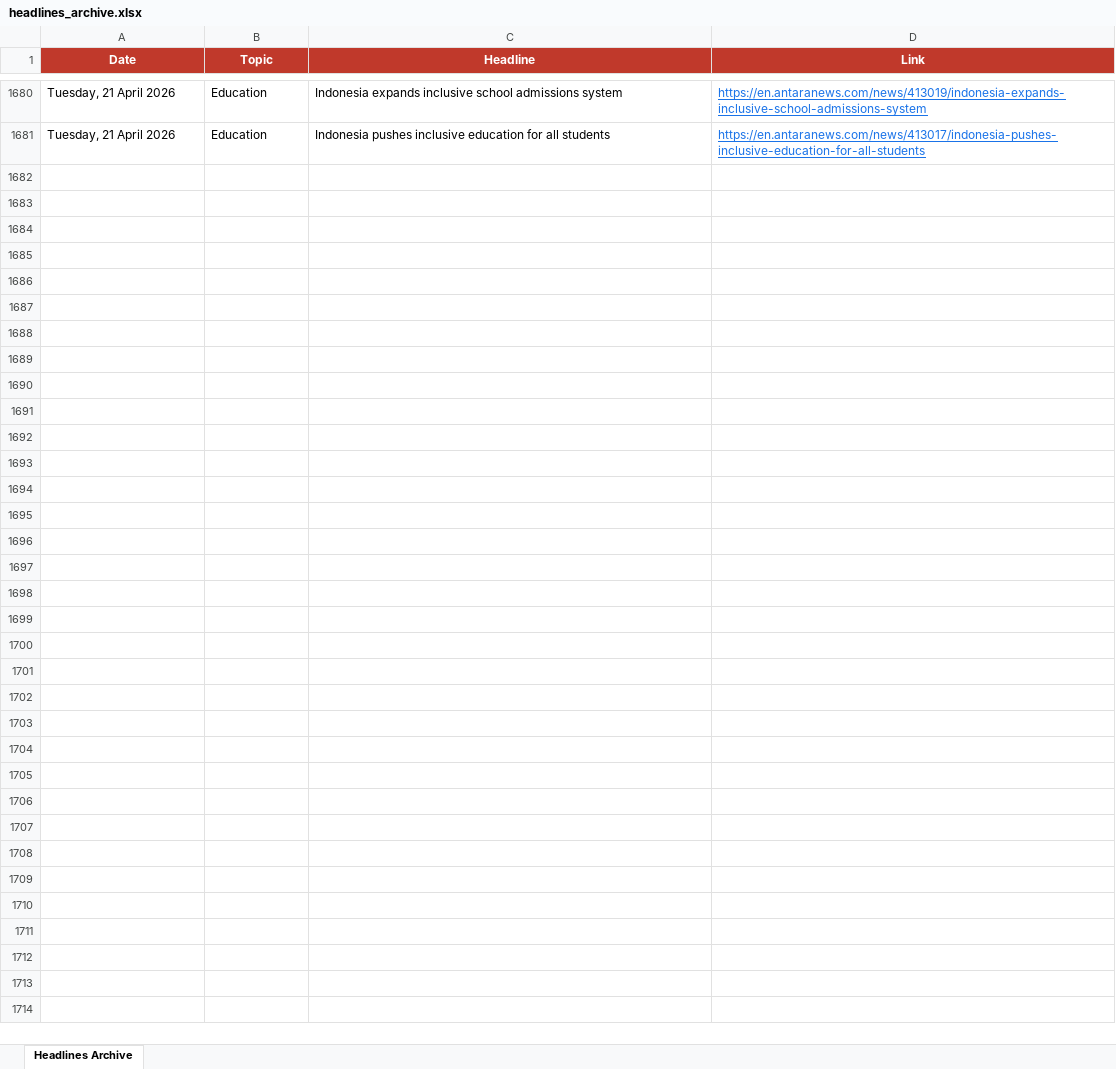
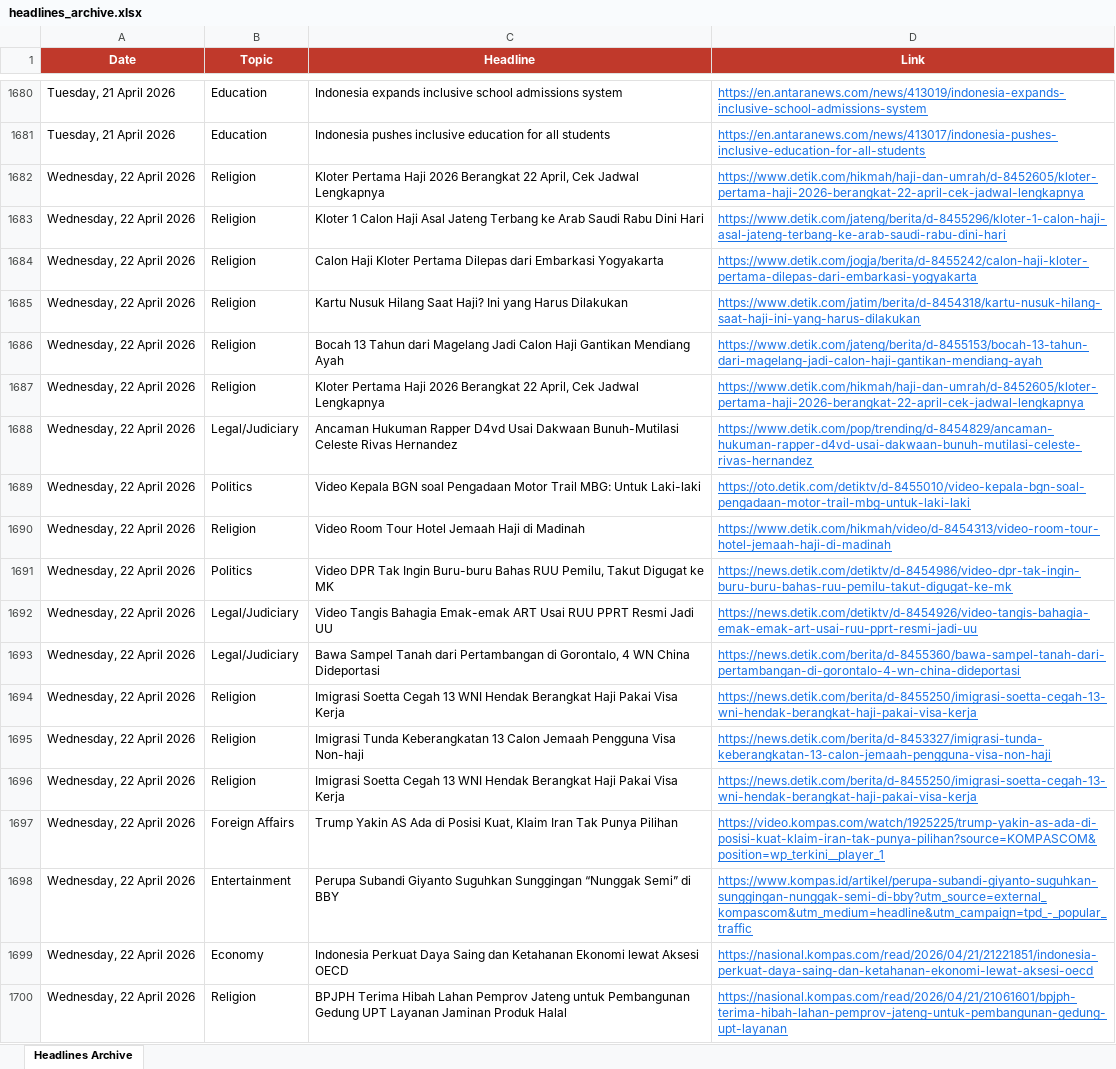
Before and after one commit to rattanarcher/Indo-news-briefing, an Excel workbook: headlines_archive.xlsx, sheet Headlines Archive, drawn as a sheet; only a part is shown, gaps mark what is left out; values as stored, in another font and other column widths than the file's, no borders; the diff covers the shown part only; the diff names each change by its address in the sheet, - before the commit and + after, or states it on an @@ line.

```diff
--- a/headlines_archive.xlsx (sheet Headlines Archive)
+++ b/headlines_archive.xlsx (sheet Headlines Archive)
+row 1682: Wednesday, 22 April 2026 | Religion | Kloter Pertama Haji 2026 Berangkat 22 April, Cek Jadwal Lengkapnya | https://www.detik.com/hikmah/haji-dan-umrah/d-8452605/kloter-pertama-haji-2026-berangkat-22-april-cek-jadwal-lengkapnya
+row 1683: Wednesday, 22 April 2026 | Religion | Kloter 1 Calon Haji Asal Jateng Terbang ke Arab Saudi Rabu Dini Hari | https://www.detik.com/jateng/berita/d-8455296/kloter-1-calon-haji-asal-jateng-terbang-ke-arab-saudi-rabu-dini-hari
+row 1684: Wednesday, 22 April 2026 | Religion | Calon Haji Kloter Pertama Dilepas dari Embarkasi Yogyakarta | https://www.detik.com/jogja/berita/d-8455242/calon-haji-kloter-pertama-dilepas-dari-embarkasi-yogyakarta
+row 1685: Wednesday, 22 April 2026 | Religion | Kartu Nusuk Hilang Saat Haji? Ini yang Harus Dilakukan | https://www.detik.com/jatim/berita/d-8454318/kartu-nusuk-hilang-saat-haji-ini-yang-harus-dilakukan
+row 1686: Wednesday, 22 April 2026 | Religion | Bocah 13 Tahun dari Magelang Jadi Calon Haji Gantikan Mendiang Ayah | https://www.detik.com/jateng/berita/d-8455153/bocah-13-tahun-dari-magelang-jadi-calon-haji-gantikan-mendiang-ayah
+row 1687: Wednesday, 22 April 2026 | Religion | Kloter Pertama Haji 2026 Berangkat 22 April, Cek Jadwal Lengkapnya | https://www.detik.com/hikmah/haji-dan-umrah/d-8452605/kloter-pertama-haji-2026-berangkat-22-april-cek-jadwal-lengkapnya
+row 1688: Wednesday, 22 April 2026 | Legal/Judiciary | Ancaman Hukuman Rapper D4vd Usai Dakwaan Bunuh-Mutilasi Celeste Rivas Hernandez | https://www.detik.com/pop/trending/d-8454829/ancaman-hukuman-rapper-d4vd-usai-dakwaan-bunuh-mutilasi-celeste-rivas-hernandez
+row 1689: Wednesday, 22 April 2026 | Politics | Video Kepala BGN soal Pengadaan Motor Trail MBG: Untuk Laki-laki | https://oto.detik.com/detiktv/d-8455010/video-kepala-bgn-soal-pengadaan-motor-trail-mbg-untuk-laki-laki
+row 1690: Wednesday, 22 April 2026 | Religion | Video Room Tour Hotel Jemaah Haji di Madinah | https://www.detik.com/hikmah/video/d-8454313/video-room-tour-hotel-jemaah-haji-di-madinah
+row 1691: Wednesday, 22 April 2026 | Politics | Video DPR Tak Ingin Buru-buru Bahas RUU Pemilu, Takut Digugat ke MK | https://news.detik.com/detiktv/d-8454986/video-dpr-tak-ingin-buru-buru-bahas-ruu-pemilu-takut-digugat-ke-mk
+row 1692: Wednesday, 22 April 2026 | Legal/Judiciary | Video Tangis Bahagia Emak-emak ART Usai RUU PPRT Resmi Jadi UU | https://news.detik.com/detiktv/d-8454926/video-tangis-bahagia-emak-emak-art-usai-ruu-pprt-resmi-jadi-uu
+row 1693: Wednesday, 22 April 2026 | Legal/Judiciary | Bawa Sampel Tanah dari Pertambangan di Gorontalo, 4 WN China Dideportasi | https://news.detik.com/berita/d-8455360/bawa-sampel-tanah-dari-pertambangan-di-gorontalo-4-wn-china-dideportasi
+row 1694: Wednesday, 22 April 2026 | Religion | Imigrasi Soetta Cegah 13 WNI Hendak Berangkat Haji Pakai Visa Kerja | https://news.detik.com/berita/d-8455250/imigrasi-soetta-cegah-13-wni-hendak-berangkat-haji-pakai-visa-kerja
+row 1695: Wednesday, 22 April 2026 | Religion | Imigrasi Tunda Keberangkatan 13 Calon Jemaah Pengguna Visa Non-haji | https://news.detik.com/berita/d-8453327/imigrasi-tunda-keberangkatan-13-calon-jemaah-pengguna-visa-non-haji
+row 1696: Wednesday, 22 April 2026 | Religion | Imigrasi Soetta Cegah 13 WNI Hendak Berangkat Haji Pakai Visa Kerja | https://news.detik.com/berita/d-8455250/imigrasi-soetta-cegah-13-wni-hendak-berangkat-haji-pakai-visa-kerja
+row 1697: Wednesday, 22 April 2026 | Foreign Affairs | Trump Yakin AS Ada di Posisi Kuat, Klaim Iran Tak Punya Pilihan | https://video.kompas.com/watch/1925225/trump-yakin-as-ada-di-posisi-kuat-klaim-iran-tak-punya-pilihan?source=KOMPASCOM&position=wp_terkini__player_1
+row 1698: Wednesday, 22 April 2026 | Entertainment | Perupa Subandi Giyanto Suguhkan Sunggingan “Nunggak Semi” di BBY | https://www.kompas.id/artikel/perupa-subandi-giyanto-suguhkan-sunggingan-nunggak-semi-di-bby?utm_source=external_kompascom&utm_medium=headline&utm_campaign=tpd_-_popular_traffic
+row 1699: Wednesday, 22 April 2026 | Economy | Indonesia Perkuat Daya Saing dan Ketahanan Ekonomi lewat Aksesi OECD | https://nasional.kompas.com/read/2026/04/21/21221851/indonesia-perkuat-daya-saing-dan-ketahanan-ekonomi-lewat-aksesi-oecd
+row 1700: Wednesday, 22 April 2026 | Religion | BPJPH Terima Hibah Lahan Pemprov Jateng untuk Pembangunan Gedung UPT Layanan Jaminan Produk Halal | https://nasional.kompas.com/read/2026/04/21/21061601/bpjph-terima-hibah-lahan-pemprov-jateng-untuk-pembangunan-gedung-upt-layanan
```
Also changed, not shown: 41 added rows elsewhere in this sheet.
